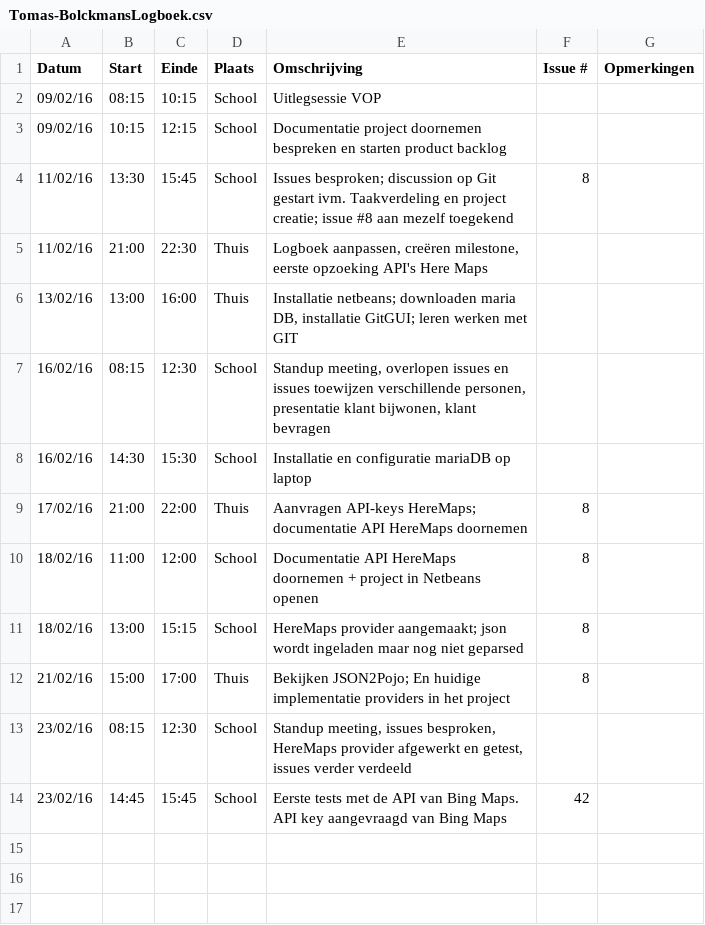
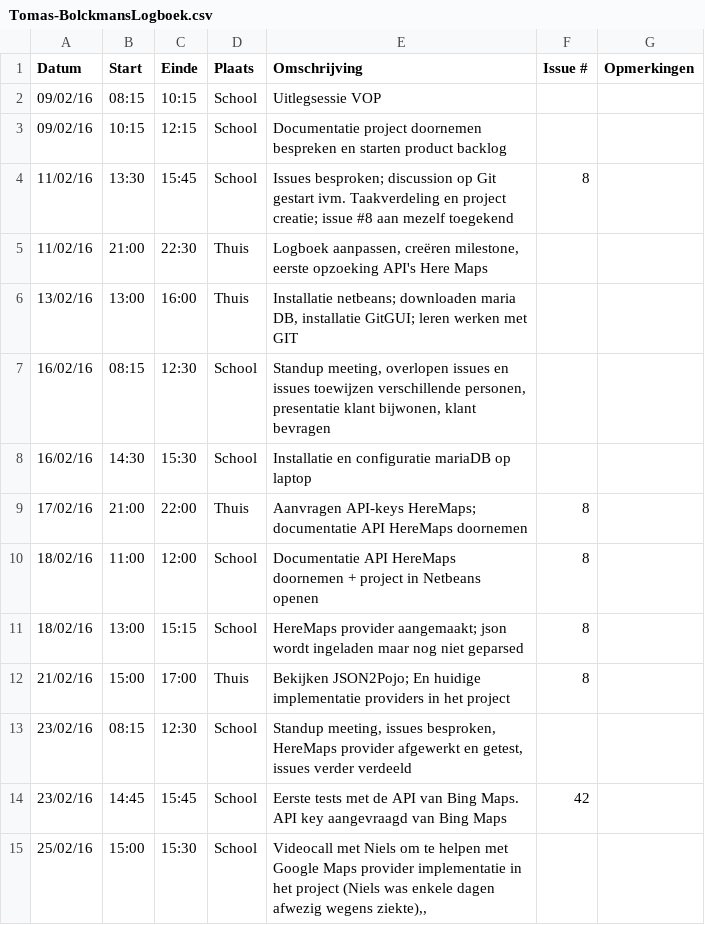
Before and after one commit to ghentlivinglab/Traffic-Travel-Time-Analyzer-4, a CSV file: Tomas-BolckmansLogboek.csv, drawn as a sheet.

Commit message:
Update logboek

```diff
--- a/Tomas-BolckmansLogboek.csv
+++ b/Tomas-BolckmansLogboek.csv
@@ -14 +14,3 @@ Datum,Start,Einde,Plaats,Omschrijving,Issue #,Opmerkingen
 23/02/16,14:45,15:45,School,"Eerste tests met de API van Bing Maps. API key aangevraagd van Bing Maps",42,
+25/02/16,15:00,15:30,School,"Videocall met Niels om te helpen met Google Maps provider implementatie in het project (Niels was enkele dagen afwezig wegens ziekte),,
+
```
